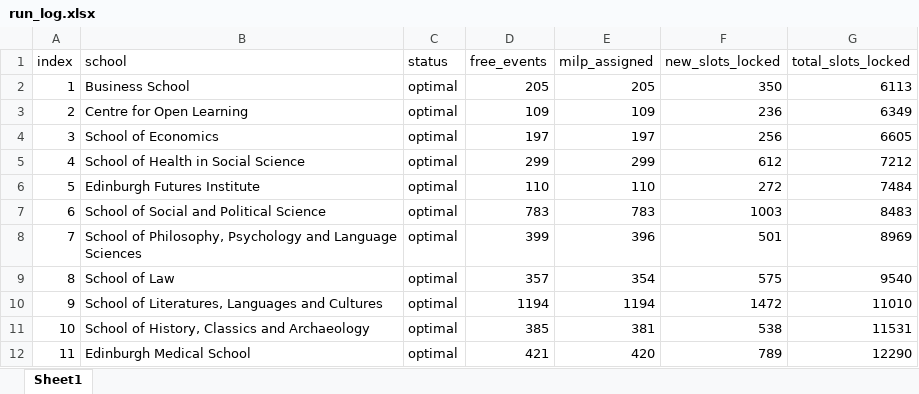
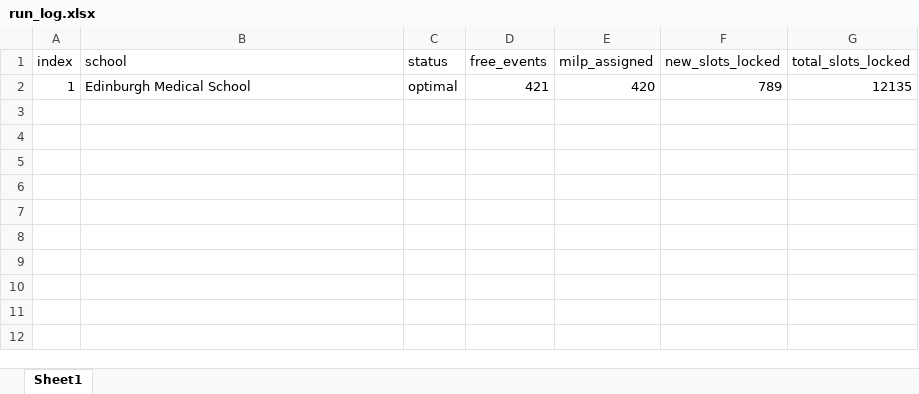
Before and after one commit to michaeltiller/TAOR-Group-Project, an Excel workbook: multiSchoolOutput/run_log.xlsx, sheet Sheet1, drawn as a sheet; values as stored, in another font and other column widths than the file's, no borders; removed rows and columns are numbered as before the commit, all else as after; the diff names each change by its address in the sheet, - before the commit and + after, or states it on an @@ line.

```diff
--- a/multiSchoolOutput/run_log.xlsx (sheet Sheet1)
+++ b/multiSchoolOutput/run_log.xlsx (sheet Sheet1)
-row 2: 1 | Business School | optimal | 205 | 205 | 350 | 6113
-row 3: 2 | Centre for Open Learning | optimal | 109 | 109 | 236 | 6349
-row 4: 3 | School of Economics | optimal | 197 | 197 | 256 | 6605
-row 5: 4 | School of Health in Social Science | optimal | 299 | 299 | 612 | 7212
-row 6: 5 | Edinburgh Futures Institute | optimal | 110 | 110 | 272 | 7484
-row 7: 6 | School of Social and Political Science | optimal | 783 | 783 | 1003 | 8483
-row 8: 7 | School of Philosophy, Psychology and Language Sciences | optimal | 399 | 396 | 501 | 8969
-row 9: 8 | School of Law | optimal | 357 | 354 | 575 | 9540
-row 10: 9 | School of Literatures, Languages and Cultures | optimal | 1194 | 1194 | 1472 | 11010
-row 11: 10 | School of History, Classics and Archaeology | optimal | 385 | 381 | 538 | 11531
-A2 (index): 11
+A2 (index): 1
-G2 (total_slots_locked): 12290
+G2 (total_slots_locked): 12135
```
Also changed, not shown: combined_output.xlsx, multiSchoolOutput/01_Business_School/solution_weeks_9_10.xlsx, 25 other files.
